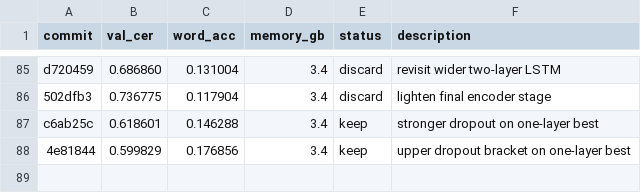
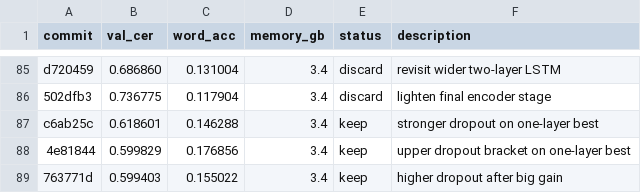
Before and after one commit to zhd36/ocr-autoresearch, a TSV file: results.tsv, drawn as a sheet; only a part is shown, gaps mark what is left out.

Commit message:
Keep experiment: higher dropout after big gain

```diff
--- a/results.tsv
+++ b/results.tsv
@@ -88 +88,2 @@ c6ab25c	0.618601	0.146288	3.4	keep	stronger dropout on one-layer best
 4e81844	0.599829	0.176856	3.4	keep	upper dropout bracket on one-layer best
+763771d	0.599403	0.155022	3.4	keep	higher dropout after big gain
```
Also changed, not shown: 1 other file.
